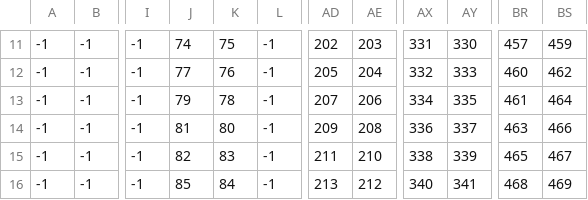
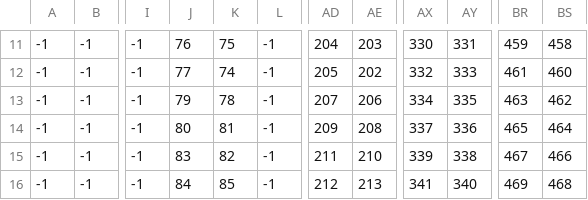
Before and after one commit to dwisk/TreeOfLife, a CSV file: mapping/tree_mapping.csv, drawn as a sheet; only a part is shown, gaps mark what is left out; the diff covers the shown part only; the diff names each change by its address in the sheet, - before the commit and + after, or states it on an @@ line.

```diff
--- a/mapping/tree_mapping.csv
+++ b/mapping/tree_mapping.csv
-J11: 74
+J11: 76
-AD11: 202
+AD11: 204
-AX11: 331
+AX11: 330
-AY11: 330
+AY11: 331
-BR11: 457
+BR11: 459
-BS11: 459
+BS11: 458
-K12: 76
+K12: 74
-AE12: 204
+AE12: 202
-BR12: 460
+BR12: 461
-BS12: 462
+BS12: 460
-BR13: 461
+BR13: 463
-BS13: 464
+BS13: 462
-J14: 81
+J14: 80
-K14: 80
+K14: 81
-AX14: 336
+AX14: 337
-AY14: 337
+AY14: 336
-BR14: 463
+BR14: 465
-BS14: 466
+BS14: 464
-J15: 82
+J15: 83
-K15: 83
+K15: 82
-AX15: 338
+AX15: 339
-AY15: 339
+AY15: 338
-BR15: 465
+BR15: 467
-BS15: 467
+BS15: 466
-J16: 85
+J16: 84
-K16: 84
+K16: 85
-AD16: 213
+AD16: 212
-AE16: 212
+AE16: 213
-AX16: 340
+AX16: 341
-AY16: 341
+AY16: 340
-BR16: 468
+BR16: 469
-BS16: 469
+BS16: 468
```
Also changed, not shown: 37 edited cells elsewhere in this file, 14 other files.
